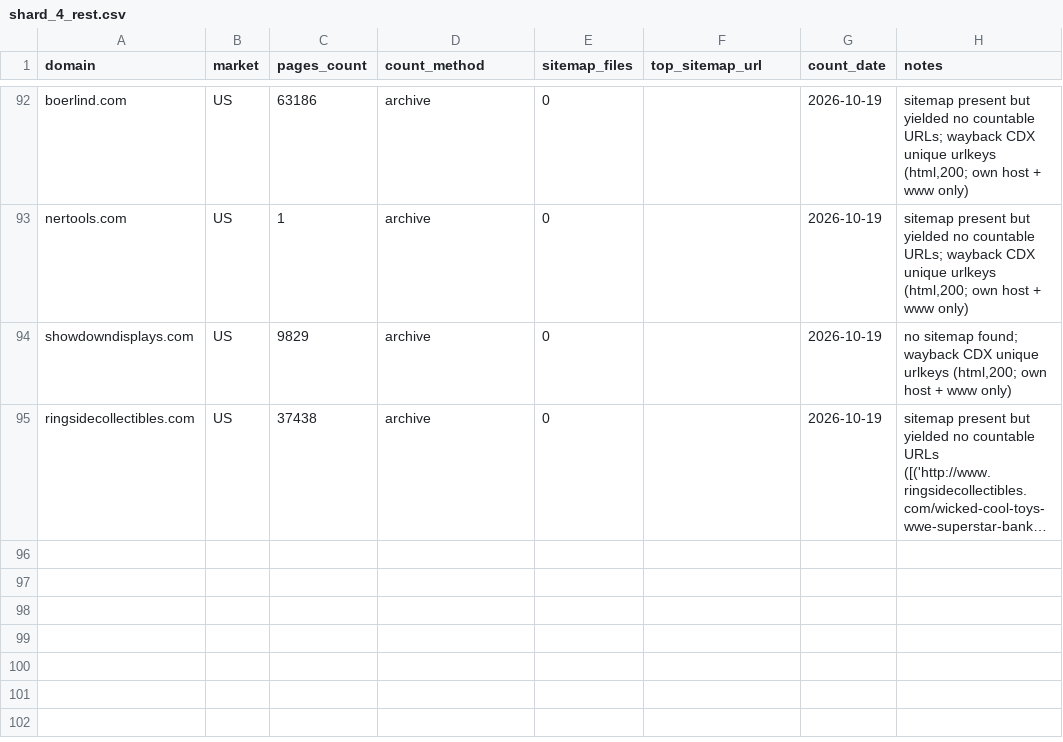
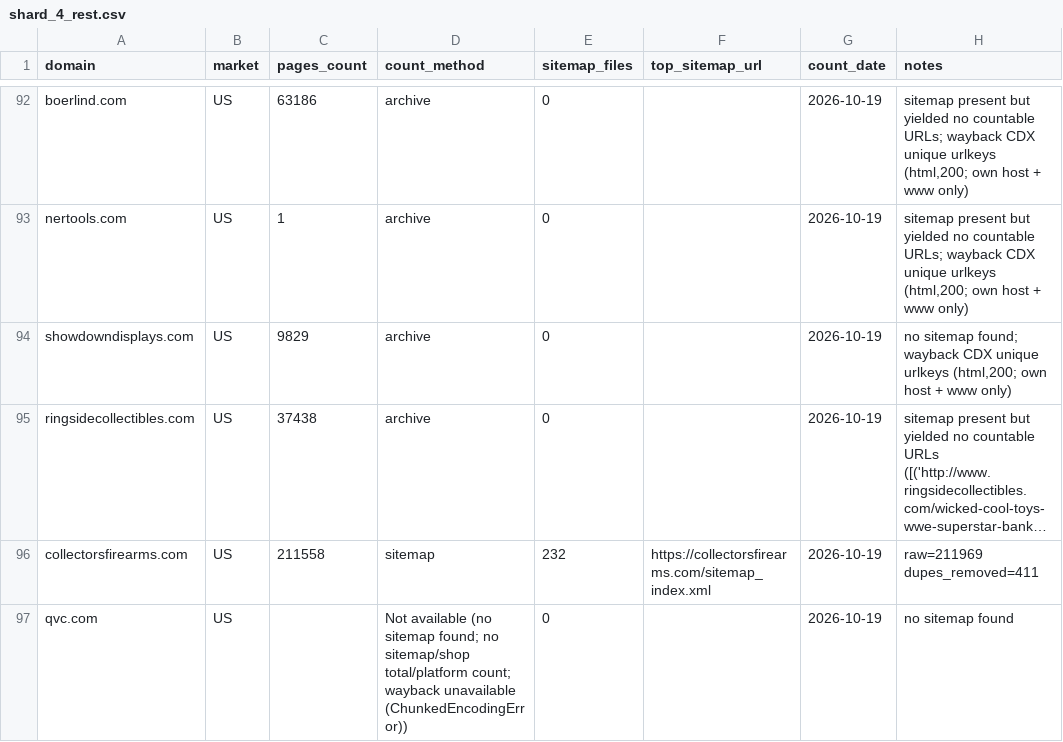
Before and after one commit to abaszeinn-beep/research, a CSV file: results/shard_4_rest.csv, drawn as a sheet; only a part is shown, gaps mark what is left out; long unchanged cells end in …; the diff names each change by its address in the sheet, - before the commit and + after, or states it on an @@ line.

```diff
--- a/results/shard_4_rest.csv
+++ b/results/shard_4_rest.csv
+row 96: collectorsfirearms.com | US | 211558 | sitemap | 232 | https://collectorsfirearms.com/sitemap_index.xml | 2026-10-19 | raw=211969 dupes_removed=411
+row 97: qvc.com | US |  | Not available (no sitemap found; no sitemap/shop total/platform count; wayback unavailable (ChunkedEncodingError)) | 0 |  | 2026-10-19 | no sitemap found
```
Also changed, not shown: results/shard_3_rest.csv, 1 other file.
